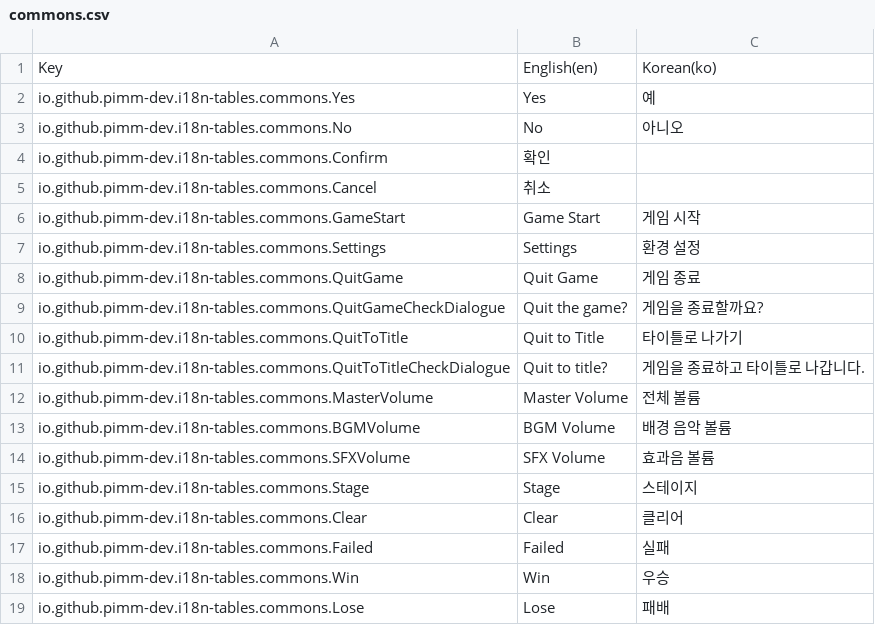
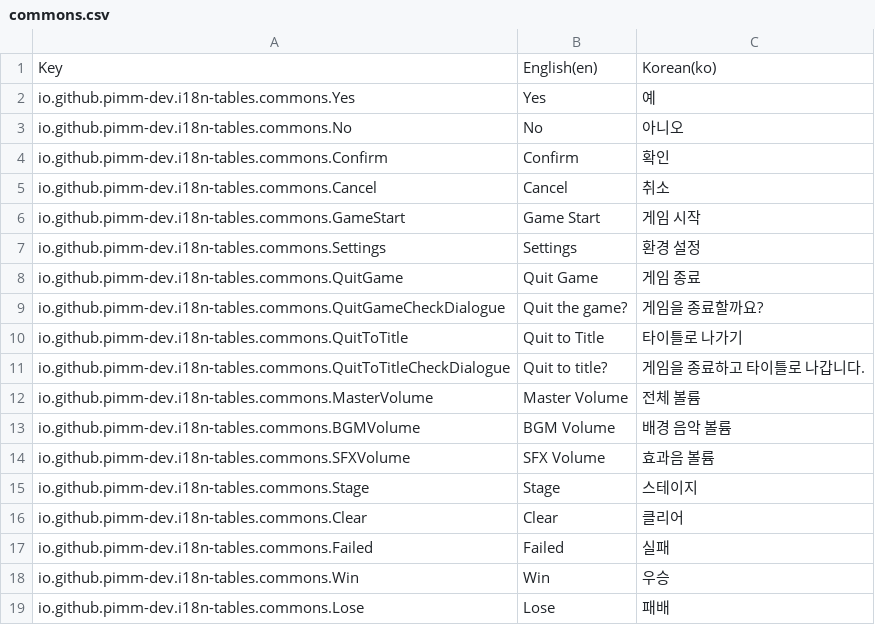
Before and after one commit to pimm-dev/i18n-tools, a CSV file: i18n-tables/commons.csv, drawn as a sheet.

Commit message:
fix: Add missed string content

```diff
--- a/i18n-tables/commons.csv
+++ b/i18n-tables/commons.csv
@@ -3,4 +3,4 @@ io.github.pimm-dev.i18n-tables.commons.Yes,Yes,예
 io.github.pimm-dev.i18n-tables.commons.No,No,아니오
-io.github.pimm-dev.i18n-tables.commons.Confirm,확인
-io.github.pimm-dev.i18n-tables.commons.Cancel,취소
+io.github.pimm-dev.i18n-tables.commons.Confirm,Confirm,확인
+io.github.pimm-dev.i18n-tables.commons.Cancel,Cancel,취소
 io.github.pimm-dev.i18n-tables.commons.GameStart,Game Start,게임 시작
```
